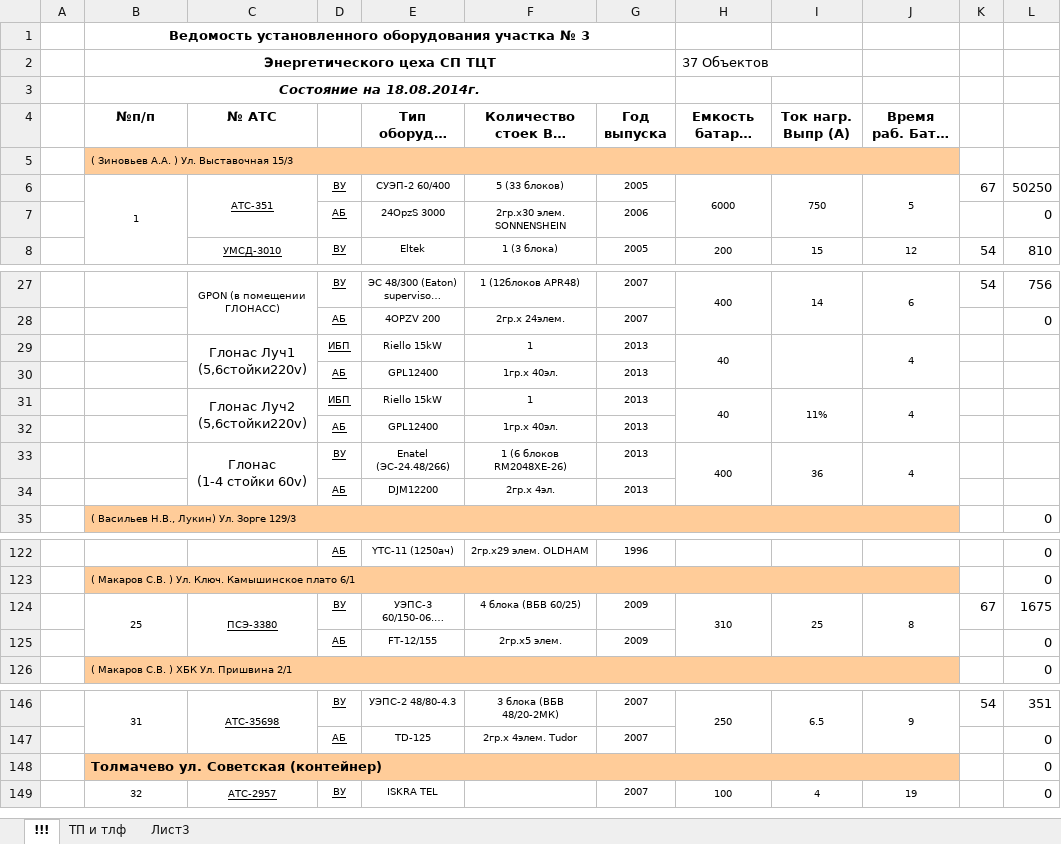
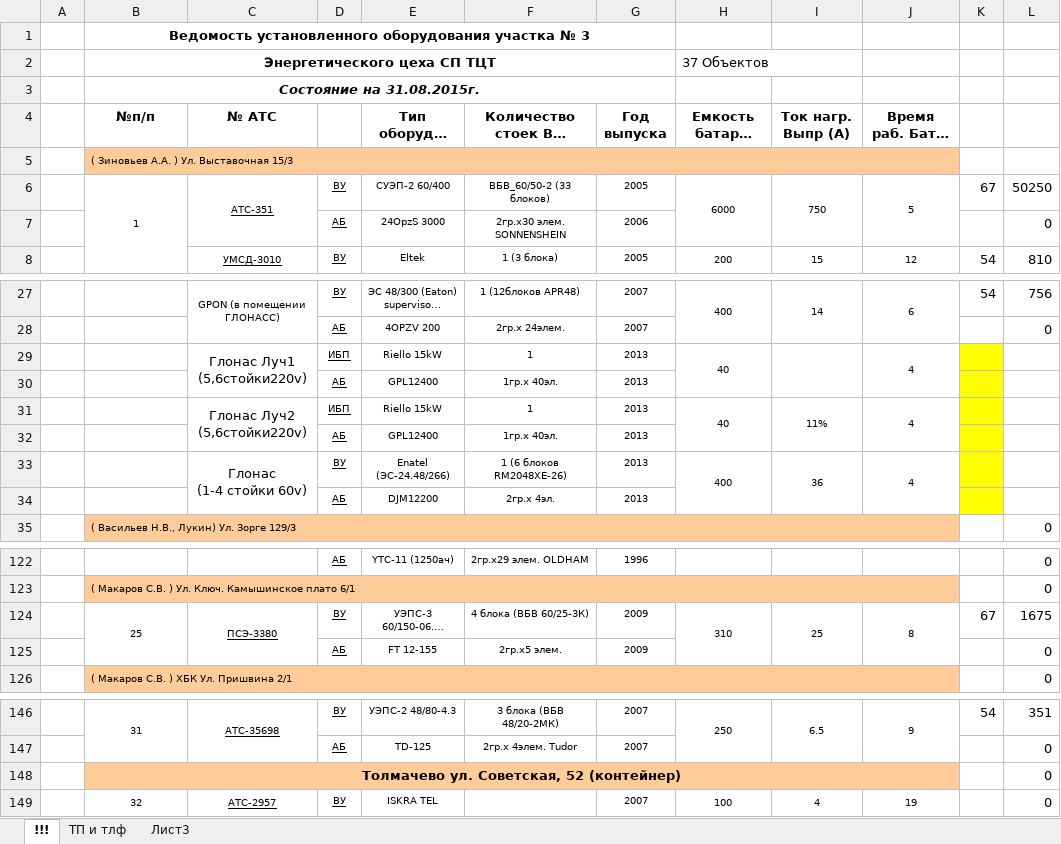
Before and after one commit to epu54/Operational-Data, an Excel workbook: site3.xlsx, sheet !!!, drawn as a sheet; only a part is shown, gaps mark what is left out; long unchanged cells end in …; values as stored, in another font and other column widths than the file's, no borders; the diff covers the shown part only; the diff names each change by its address in the sheet, - before the commit and + after, or states it on an @@ line.

```diff
--- a/site3.xlsx (sheet !!!)
+++ b/site3.xlsx (sheet !!!)
-B3 (№п/п): Состояние на 18.08.2014г.
+B3 (№п/п): Состояние на 31.08.2015г.
-F6: 5 (33 блоков)
+F6: ВБВ_60/50-2 (33 блоков)
-K29:K34 fill: none
+K29:K34 fill: #FFFF00
-F124: 4 блока (ВБВ 60/25)
+F124: 4 блока (ВБВ 60/25-3К)
-E125: FT-12/155
+E125: FT 12-155
-B148 (№п/п): Толмачево ул. Советская (контейнер)
+B148 (№п/п): Толмачево ул. Советская, 52 (контейнер)
-B148 alignment: left
+B148 alignment: center
```
Also changed, not shown: 3 added rows, 1 removed row, 20 edited cells, cell formats and merged cells elsewhere in this sheet, sheet ТП и тлф.
